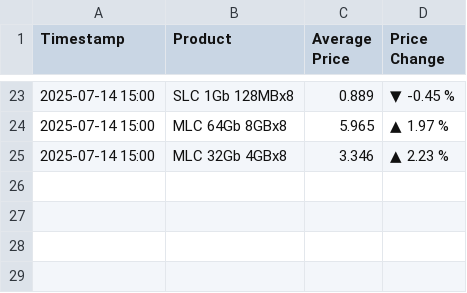
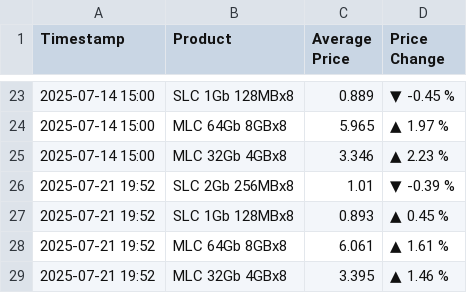
Before and after one commit to anson9417/NAND-Flash-Spot-Price-Tracker, a CSV file: nand_prices.csv, drawn as a sheet; only a part is shown, gaps mark what is left out.

Commit message:
Auto update nand_prices.csv on 2025-07-21 19:53

```diff
--- a/nand_prices.csv
+++ b/nand_prices.csv
@@ -25 +25,5 @@ Timestamp,Product,Average Price,Price Change
 2025-07-14 15:00,MLC 32Gb 4GBx8,3.346,▲ 2.23 %
+2025-07-21 19:52,SLC 2Gb 256MBx8,1.01,▼ -0.39 %
+2025-07-21 19:52,SLC 1Gb 128MBx8,0.893,▲ 0.45 %
+2025-07-21 19:52,MLC 64Gb 8GBx8,6.061,▲ 1.61 %
+2025-07-21 19:52,MLC 32Gb 4GBx8,3.395,▲ 1.46 %
```
